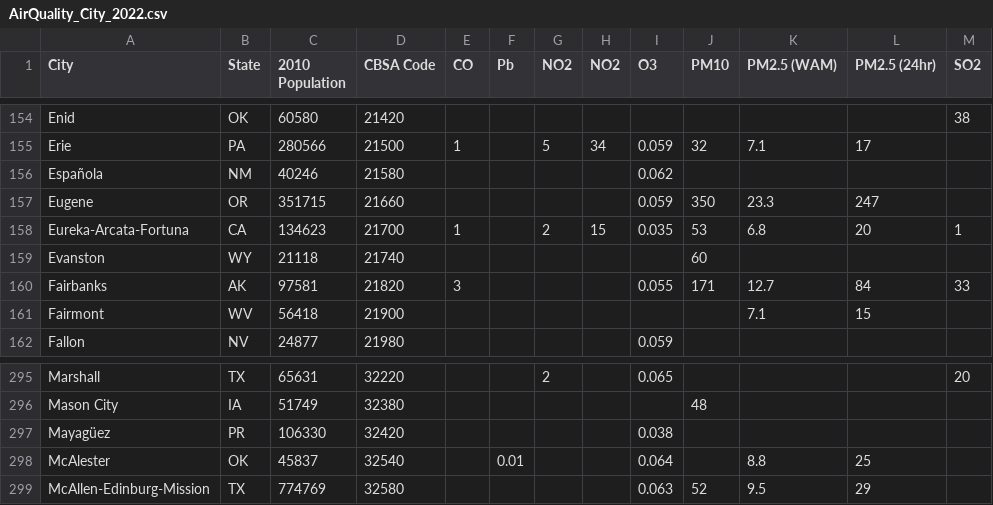
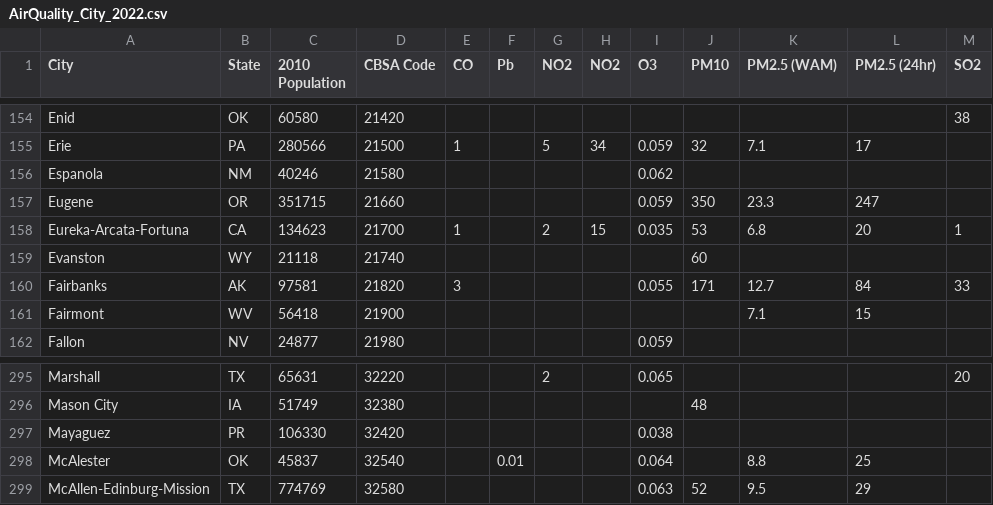
Before and after one commit to smoot888/Project3, a CSV file: data/AirQuality_City_2022.csv, drawn as a sheet; only a part is shown, gaps mark what is left out; the diff names each change by its address in the sheet, - before the commit and + after, or states it on an @@ line.

Commit message:
updating data

```diff
--- a/data/AirQuality_City_2022.csv
+++ b/data/AirQuality_City_2022.csv
-A156 (City): Española
+A156 (City): Espanola
-A297 (City): Mayagüez
+A297 (City): Mayaguez
```
